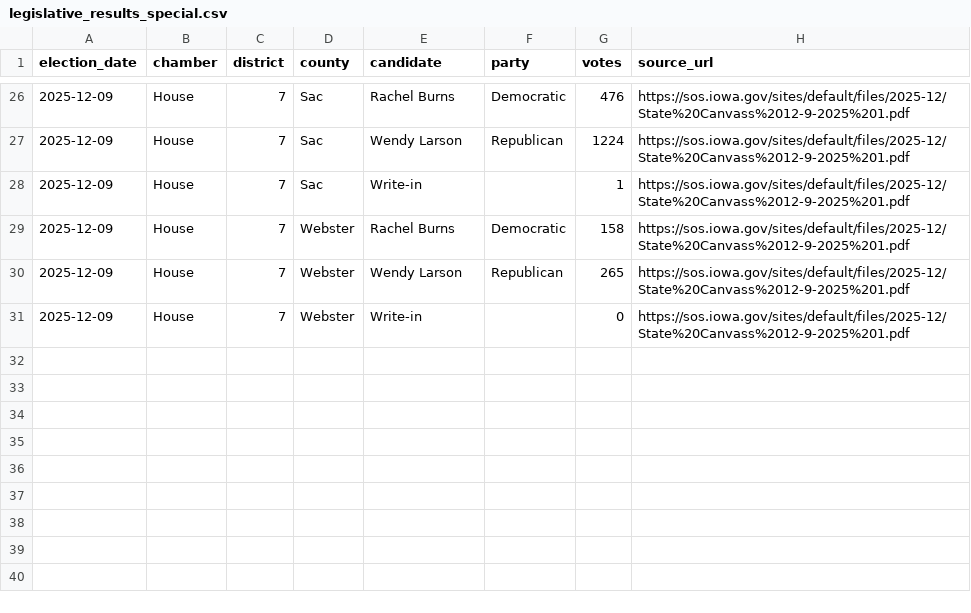
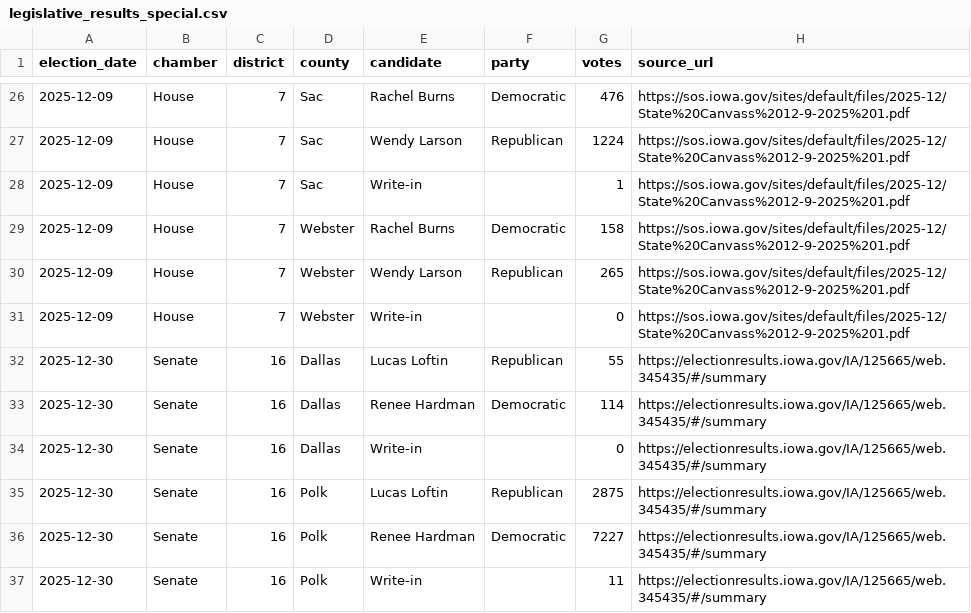
Before and after one commit to mavoss16/ia_transparency_project, a CSV file: data/elections/processed/legislative_results_special.csv, drawn as a sheet; only a part is shown, gaps mark what is left out; the diff names each change by its address in the sheet, - before the commit and + after, or states it on an @@ line.

```diff
--- a/data/elections/processed/legislative_results_special.csv
+++ b/data/elections/processed/legislative_results_special.csv
+row 32: 2025-12-30 | Senate | 16 | Dallas | Lucas Loftin | Republican | 55 | https://electionresults.iowa.gov/IA/125665/web.345435/#/summary
+row 33: 2025-12-30 | Senate | 16 | Dallas | Renee Hardman | Democratic | 114 | https://electionresults.iowa.gov/IA/125665/web.345435/#/summary
+row 34: 2025-12-30 | Senate | 16 | Dallas | Write-in |  | 0 | https://electionresults.iowa.gov/IA/125665/web.345435/#/summary
+row 35: 2025-12-30 | Senate | 16 | Polk | Lucas Loftin | Republican | 2875 | https://electionresults.iowa.gov/IA/125665/web.345435/#/summary
+row 36: 2025-12-30 | Senate | 16 | Polk | Renee Hardman | Democratic | 7227 | https://electionresults.iowa.gov/IA/125665/web.345435/#/summary
+row 37: 2025-12-30 | Senate | 16 | Polk | Write-in |  | 11 | https://electionresults.iowa.gov/IA/125665/web.345435/#/summary
```
Also changed, not shown: data/general/candidate_legislators.csv, 4 other files.
